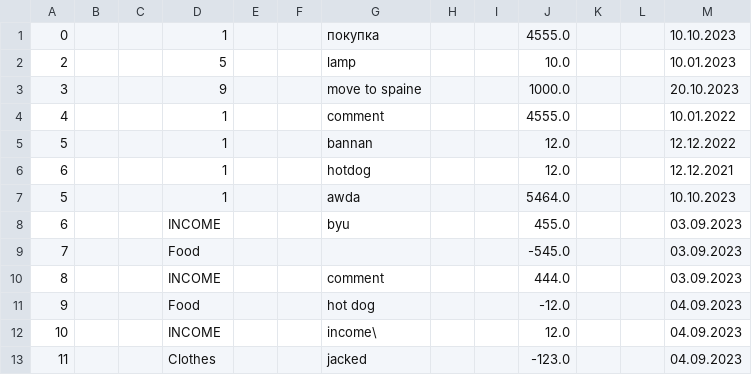
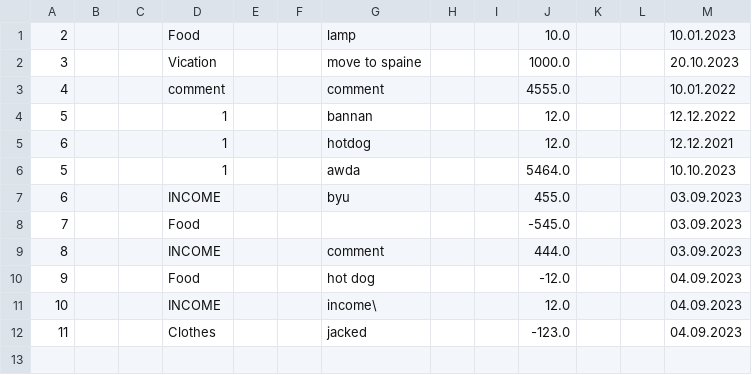
Before and after one commit to Wados-O/Cash_Master, a CSV file: res/record.csv, drawn as a sheet.

```diff
--- a/res/record.csv
+++ b/res/record.csv
@@ -1,5 +1,4 @@
-0;;;1;;;покупка;;;4555.0;;;10.10.2023
-2;;;5;;;lamp;;;10.0;;;10.01.2023
-3;;;9;;;move to spaine;;;1000.0;;;20.10.2023
-4;;;1;;;comment;;;4555.0;;;10.01.2022
+2;;;Food;;;lamp;;;10.0;;;10.01.2023
+3;;;Vication;;;move to spaine;;;1000.0;;;20.10.2023
+4;;;comment;;;comment;;;4555.0;;;10.01.2022
 5;;;1;;;bannan;;;12.0;;;12.12.2022
```
Also changed, not shown: 1 other file.
